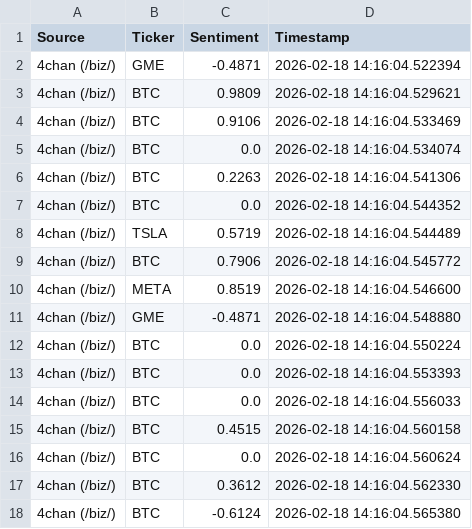
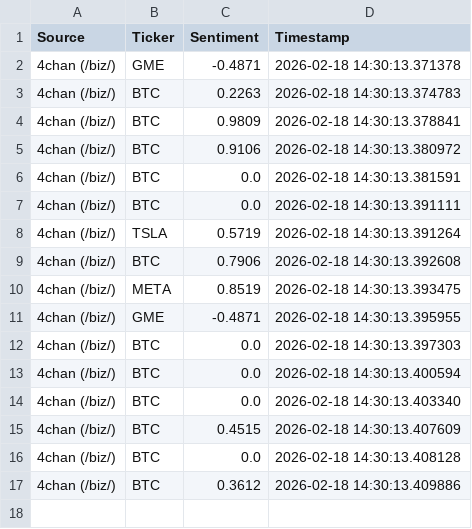
Before and after one commit to SLENDERX900/PYLearn, a CSV file: sentiment_20260218.csv, drawn as a sheet.

```diff
--- a/sentiment_20260218.csv
+++ b/sentiment_20260218.csv
@@ -1,18 +1,17 @@
 Source,Ticker,Sentiment,Timestamp
-4chan (/biz/),GME,-0.4871,2026-02-18 14:16:04.522394
-4chan (/biz/),BTC,0.9809,2026-02-18 14:16:04.529621
-4chan (/biz/),BTC,0.9106,2026-02-18 14:16:04.533469
-4chan (/biz/),BTC,0.0,2026-02-18 14:16:04.534074
-4chan (/biz/),BTC,0.2263,2026-02-18 14:16:04.541306
-4chan (/biz/),BTC,0.0,2026-02-18 14:16:04.544352
-4chan (/biz/),TSLA,0.5719,2026-02-18 14:16:04.544489
-4chan (/biz/),BTC,0.7906,2026-02-18 14:16:04.545772
-4chan (/biz/),META,0.8519,2026-02-18 14:16:04.546600
-4chan (/biz/),GME,-0.4871,2026-02-18 14:16:04.548880
-4chan (/biz/),BTC,0.0,2026-02-18 14:16:04.550224
-4chan (/biz/),BTC,0.0,2026-02-18 14:16:04.553393
-4chan (/biz/),BTC,0.0,2026-02-18 14:16:04.556033
-4chan (/biz/),BTC,0.4515,2026-02-18 14:16:04.560158
-4chan (/biz/),BTC,0.0,2026-02-18 14:16:04.560624
-4chan (/biz/),BTC,0.3612,2026-02-18 14:16:04.562330
-4chan (/biz/),BTC,-0.6124,2026-02-18 14:16:04.565380
+4chan (/biz/),GME,-0.4871,2026-02-18 14:30:13.371378
+4chan (/biz/),BTC,0.2263,2026-02-18 14:30:13.374783
+4chan (/biz/),BTC,0.9809,2026-02-18 14:30:13.378841
+4chan (/biz/),BTC,0.9106,2026-02-18 14:30:13.380972
+4chan (/biz/),BTC,0.0,2026-02-18 14:30:13.381591
+4chan (/biz/),BTC,0.0,2026-02-18 14:30:13.391111
+4chan (/biz/),TSLA,0.5719,2026-02-18 14:30:13.391264
+4chan (/biz/),BTC,0.7906,2026-02-18 14:30:13.392608
+4chan (/biz/),META,0.8519,2026-02-18 14:30:13.393475
+4chan (/biz/),GME,-0.4871,2026-02-18 14:30:13.395955
+4chan (/biz/),BTC,0.0,2026-02-18 14:30:13.397303
+4chan (/biz/),BTC,0.0,2026-02-18 14:30:13.400594
+4chan (/biz/),BTC,0.0,2026-02-18 14:30:13.403340
+4chan (/biz/),BTC,0.4515,2026-02-18 14:30:13.407609
+4chan (/biz/),BTC,0.0,2026-02-18 14:30:13.408128
+4chan (/biz/),BTC,0.3612,2026-02-18 14:30:13.409886
```
